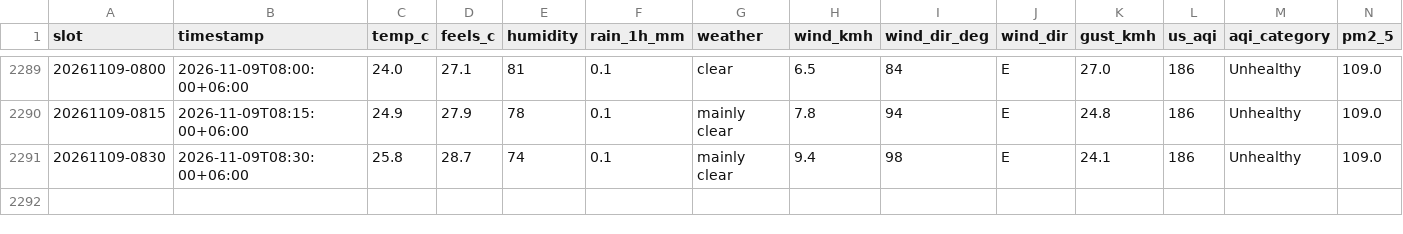
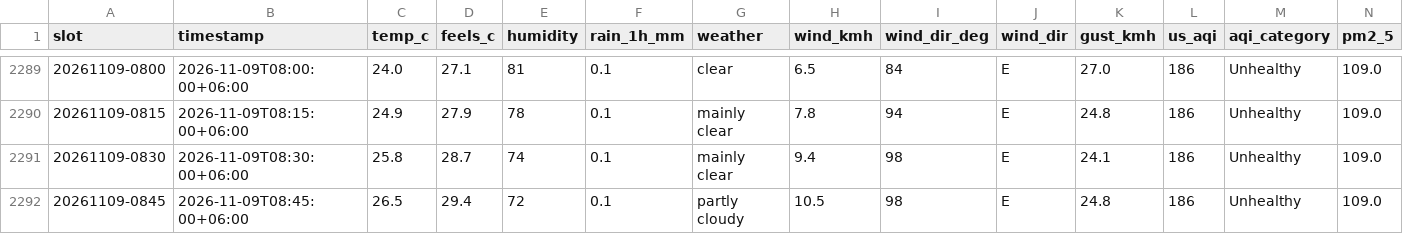
Before and after one commit to wiki-ruhan/Dhaka-Jam-70, a CSV file: data/conditions.csv, drawn as a sheet; only a part is shown, gaps mark what is left out; rows hold the shown columns only; the diff names each change by its address in the sheet, - before the commit and + after, or states it on an @@ line.

```diff
--- a/data/conditions.csv
+++ b/data/conditions.csv
+row 2292: 20261109-0845 | 2026-11-09T08:45:00+06:00 | 26.5 | 29.4 | 72 | 0.1 | partly cloudy | 10.5 | 98 | E | 24.8 | 186 | Unhealthy | 109.0
```
Also changed, not shown: data/daily/ranking/2026-11-09_ranking.csv, data/daily_summary.csv, 14 other files.
